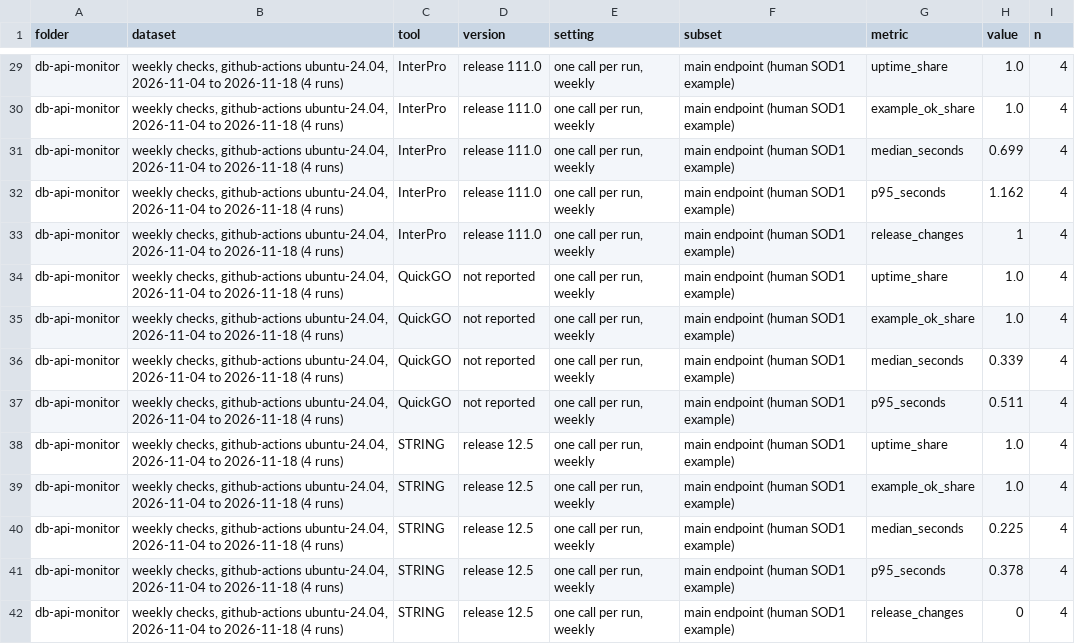
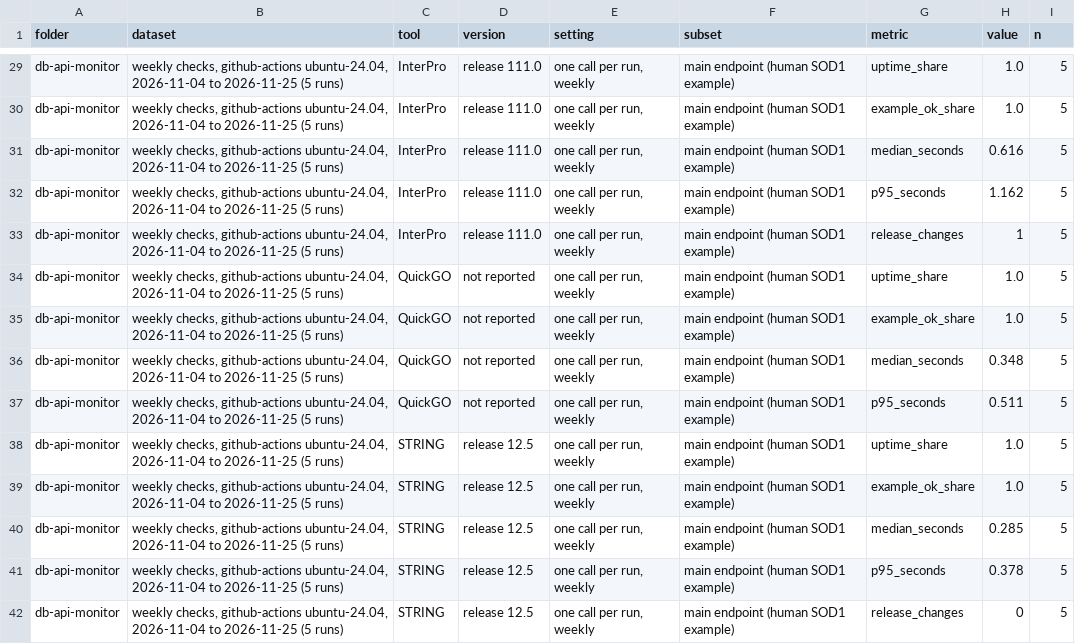
Before and after one commit to shoo99/sbmlab-benchmarks, a CSV file: db-api-monitor/scores.csv, drawn as a sheet; only a part is shown, gaps mark what is left out; the diff covers the shown part only; the diff names each change by its address in the sheet, - before the commit and + after, or states it on an @@ line.

```diff
--- a/db-api-monitor/scores.csv
+++ b/db-api-monitor/scores.csv
-B29:B42 (dataset): …2026-11-04 to 2026-11-18 (4 runs)
+B29:B42 (dataset): …2026-11-04 to 2026-11-25 (5 runs)
-I29:I42 (n): 4
+I29:I42 (n): 5
-H31 (value): 0.699
+H31 (value): 0.616
-H36 (value): 0.339
+H36 (value): 0.348
-H40 (value): 0.225
+H40 (value): 0.285
```
Also changed, not shown: 101 edited cells elsewhere in this file, db-api-monitor/checks.csv, docs/scores_summary.csv, 2 other files.
